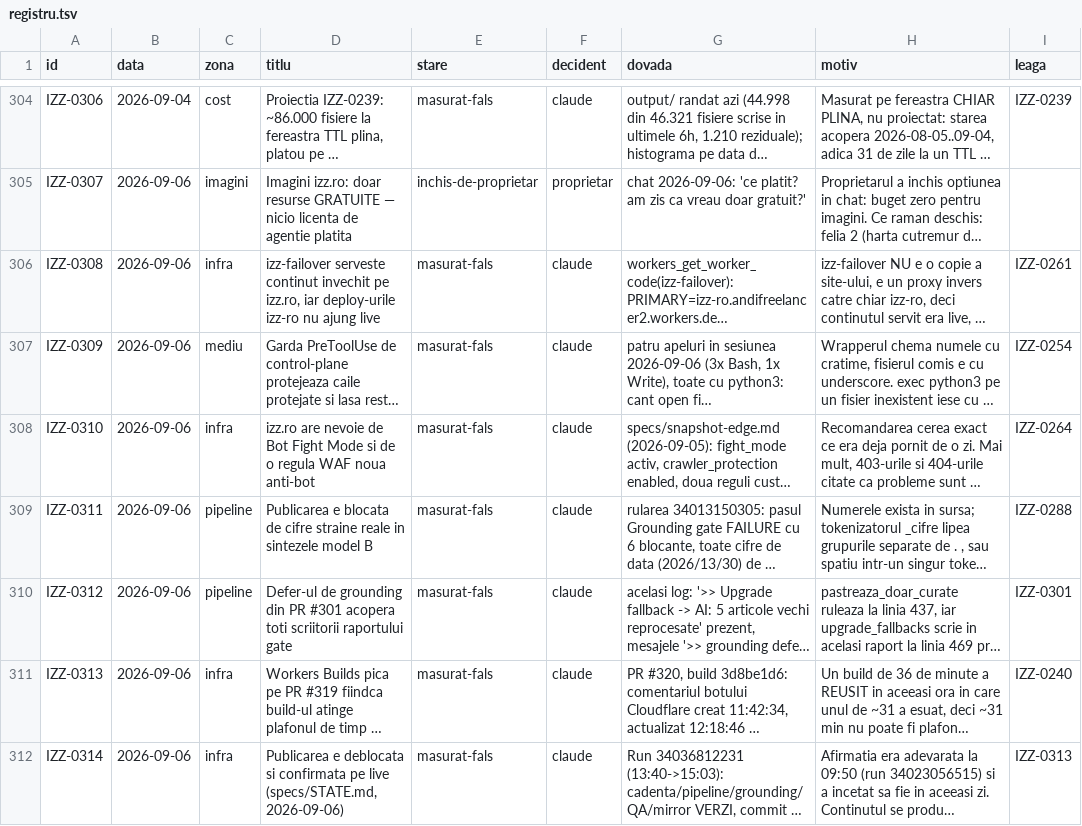
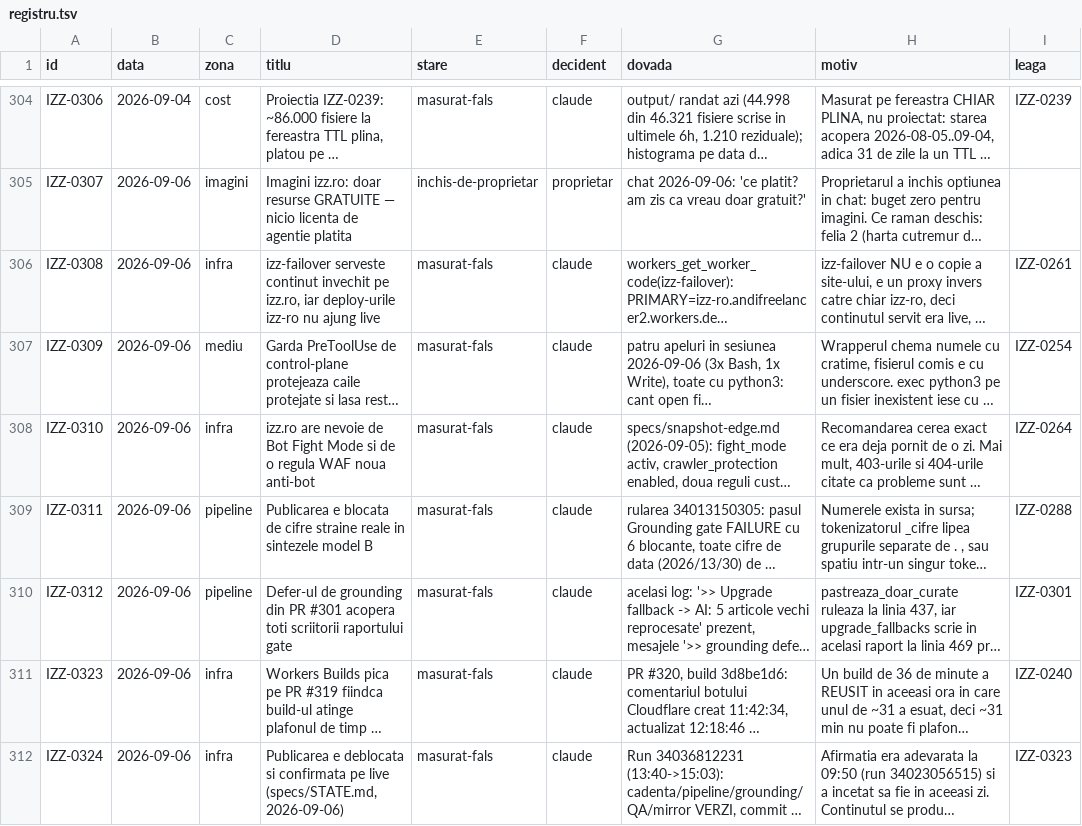
Before and after one commit to Ramanul/izz-ro, a TSV file: specs/registru.tsv, drawn as a sheet; only a part is shown, gaps mark what is left out; long unchanged cells end in …; the diff covers the shown part only; the diff names each change by its address in the sheet, - before the commit and + after, or states it on an @@ line.

```diff
--- a/specs/registru.tsv
+++ b/specs/registru.tsv
-A311 (id): IZZ-0313
+A311 (id): IZZ-0323
-A312 (id): IZZ-0314
+A312 (id): IZZ-0324
-I312 (leaga): IZZ-0313
+I312 (leaga): IZZ-0323
```
Also changed, not shown: 6 edited cells elsewhere in this file.
